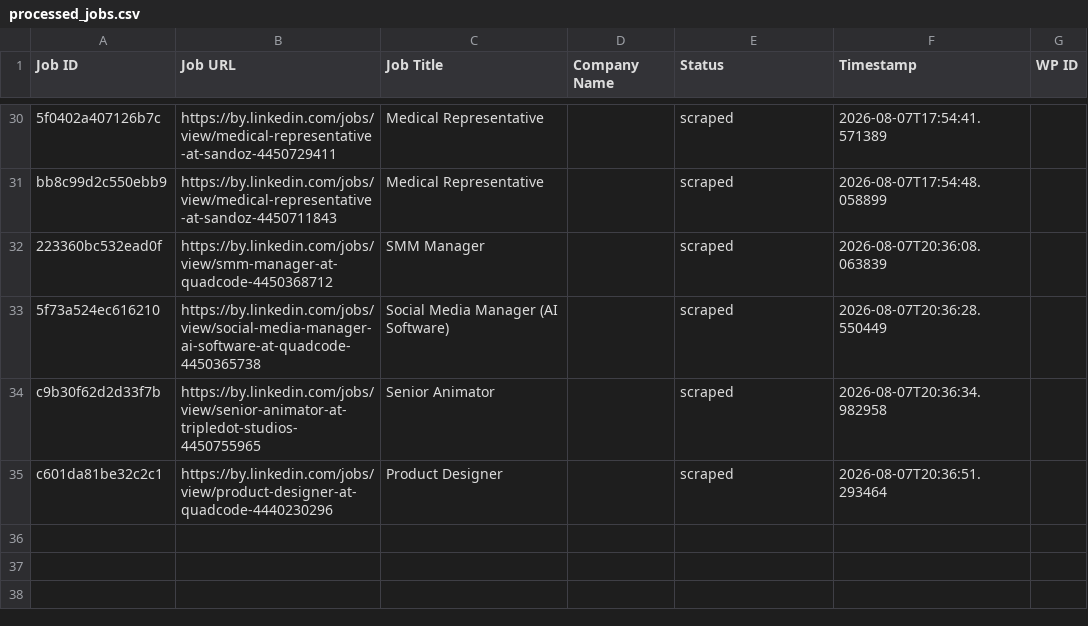
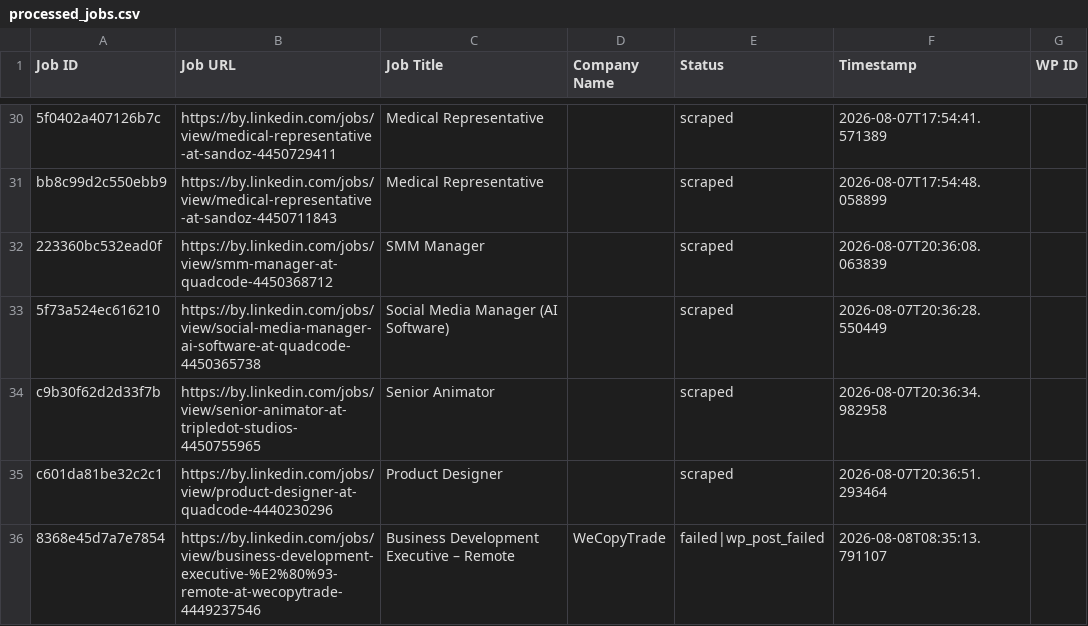
Before and after one commit to mimusdesign/by, a CSV file: processed_jobs.csv, drawn as a sheet; only a part is shown, gaps mark what is left out.

```diff
--- a/processed_jobs.csv
+++ b/processed_jobs.csv
@@ -35 +35,2 @@ c9b30f62d2d33f7b,https://by.linkedin.com/jobs/view/senior-animator-at-tripledot-
 c601da81be32c2c1,https://by.linkedin.com/jobs/view/product-designer-at-quadcode-4440230296,Product Designer,,scraped,2026-08-07T20:36:51.293464,
+8368e45d7a7e7854,https://by.linkedin.com/jobs/view/business-development-executive-%E2%80%93-remote-at-wecopytrade-4449237546,Business Development Executive – Remote,WeCopyTrade,failed|wp_post_failed,2026-08-08T08:35:13.791107,
```
